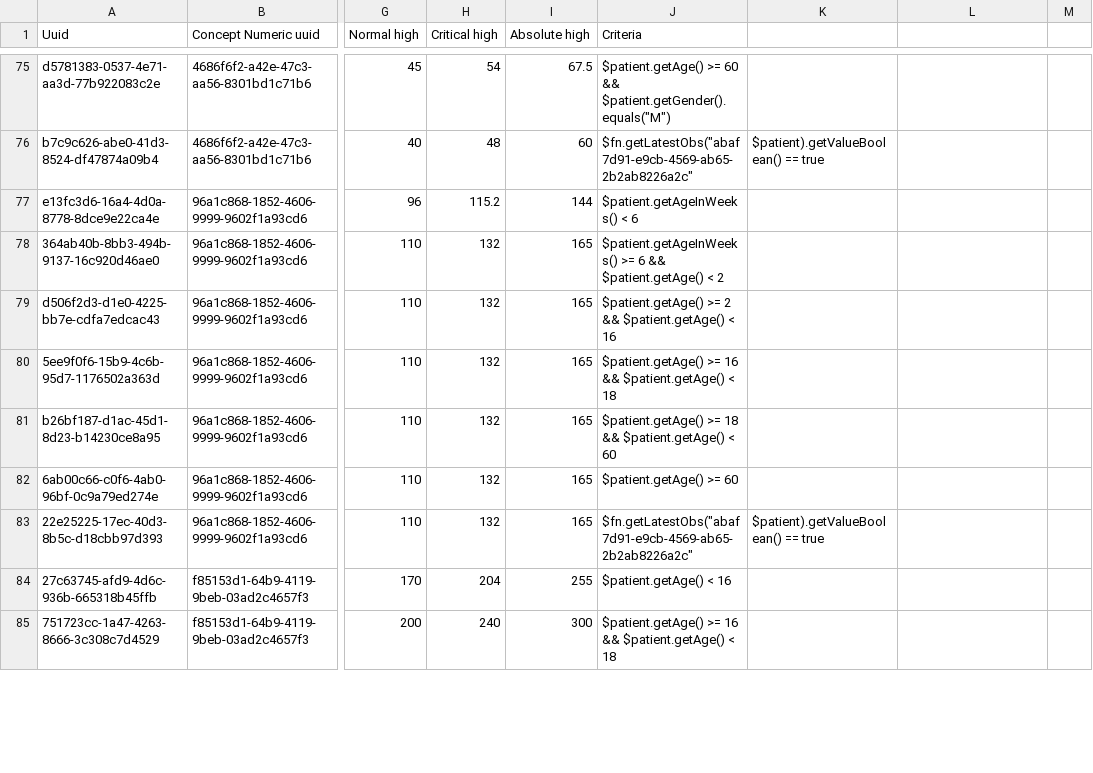
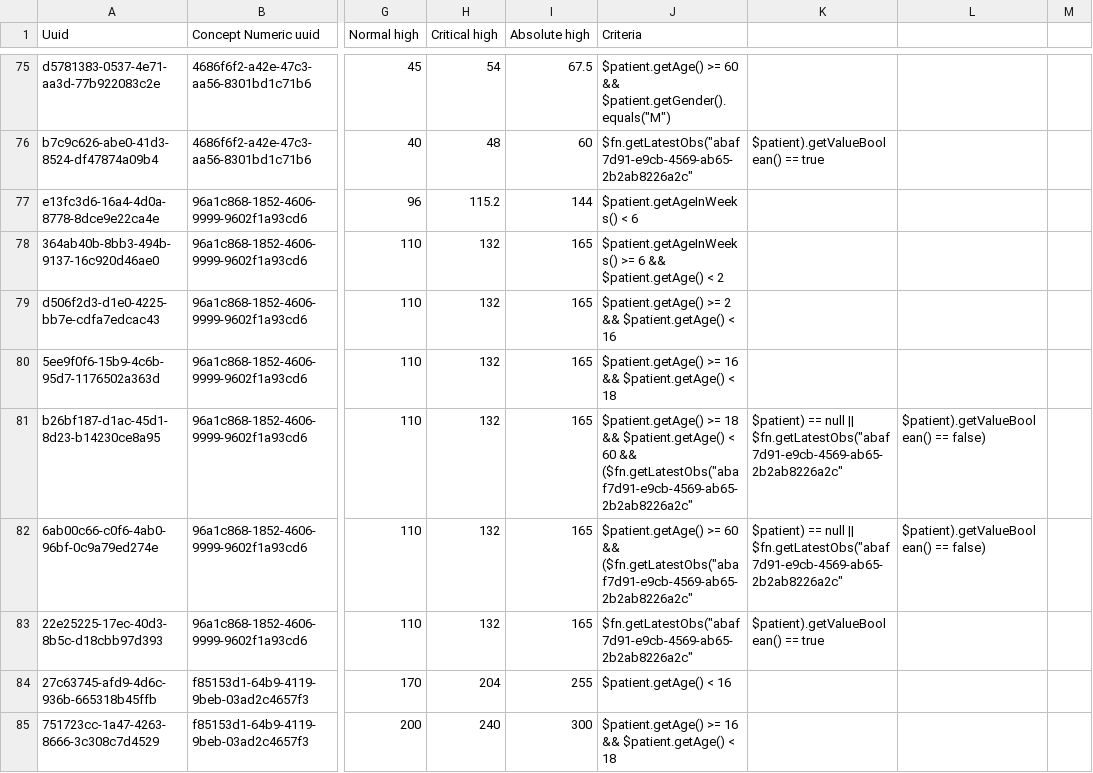
Before and after one commit to sihsalus/sihsalus-content-referenceapplication, a CSV file: configuration/backend_configuration/conceptreferencerange/conceptreferencerange_laboratory.csv, drawn as a sheet; only a part is shown, gaps mark what is left out; the diff covers the shown part only; the diff names each change by its address in the sheet, - before the commit and + after, or states it on an @@ line.

Commit message:
Update conceptreferencerange_laboratory.csv

```diff
--- a/configuration/backend_configuration/conceptreferencerange/conceptreferencerange_laboratory.csv
+++ b/configuration/backend_configuration/conceptreferencerange/conceptreferencerange_laboratory.csv
-J81 (Criteria): …< 60
+J81 (Criteria): …< 60 && ($fn.getLatestObs("abaf7d91-e9cb-4569-ab65-2b2ab8226a2c"
-K81:K82: (empty)
+K81:K82: $patient) == null || $fn.getLatestObs("abaf7d91-e9cb-4569-ab65-2b2ab8226a2c"
-L81:L82: (empty)
+L81:L82: $patient).getValueBoolean() == false)
-J82 (Criteria): …>= 60
+J82 (Criteria): …>= 60 && ($fn.getLatestObs("abaf7d91-e9cb-4569-ab65-2b2ab8226a2c"
```
Also changed, not shown: 72 edited cells elsewhere in this file.
